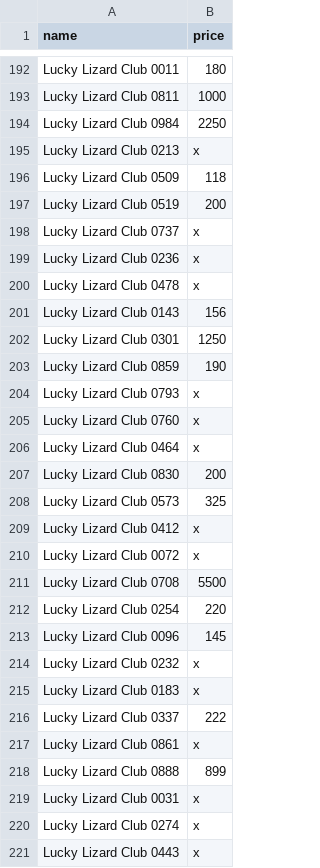
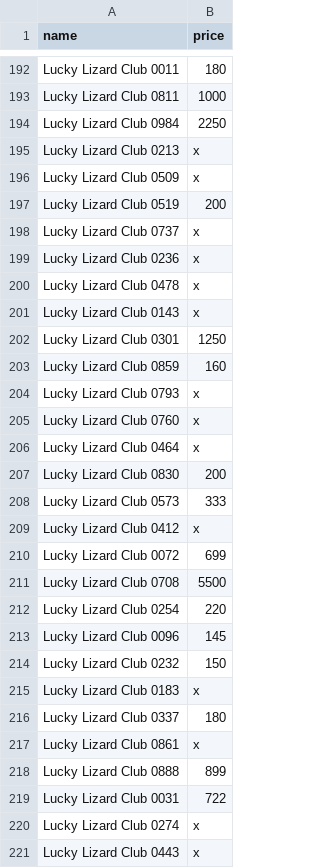
Before and after one commit to mpcabete/nft-marketplace-scraper, a CSV file: results/Lucky Lizard Club-rank.csv, drawn as a sheet; only a part is shown, gaps mark what is left out; the diff covers the shown part only.

```diff
--- a/results/Lucky Lizard Club-rank.csv
+++ b/results/Lucky Lizard Club-rank.csv
@@ -195,3 +195,3 @@ Lucky Lizard Club 0984,2250
 Lucky Lizard Club 0213,x
-Lucky Lizard Club 0509,118
+Lucky Lizard Club 0509,x
 Lucky Lizard Club 0519,200
@@ -200,5 +200,5 @@ Lucky Lizard Club 0236,x
 Lucky Lizard Club 0478,x
-Lucky Lizard Club 0143,156
+Lucky Lizard Club 0143,x
 Lucky Lizard Club 0301,1250
-Lucky Lizard Club 0859,190
+Lucky Lizard Club 0859,160
 Lucky Lizard Club 0793,x
@@ -207,5 +207,5 @@ Lucky Lizard Club 0464,x
 Lucky Lizard Club 0830,200
-Lucky Lizard Club 0573,325
+Lucky Lizard Club 0573,333
 Lucky Lizard Club 0412,x
-Lucky Lizard Club 0072,x
+Lucky Lizard Club 0072,699
 Lucky Lizard Club 0708,5500
@@ -213,8 +213,8 @@ Lucky Lizard Club 0254,220
 Lucky Lizard Club 0096,145
-Lucky Lizard Club 0232,x
+Lucky Lizard Club 0232,150
 Lucky Lizard Club 0183,x
-Lucky Lizard Club 0337,222
+Lucky Lizard Club 0337,180
 Lucky Lizard Club 0861,x
 Lucky Lizard Club 0888,899
-Lucky Lizard Club 0031,x
+Lucky Lizard Club 0031,722
 Lucky Lizard Club 0274,x
```
Also changed, not shown: 81 edited cells elsewhere in this file, results/ADAPunkz-rank.csv, results/CardanoBits-rank.csv, 3 other files.
